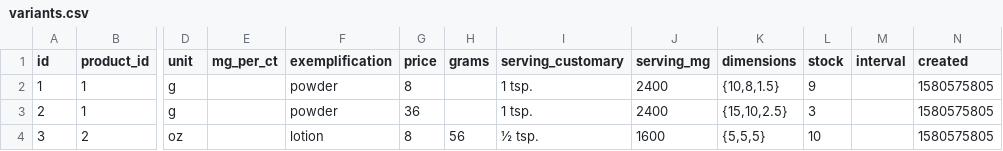
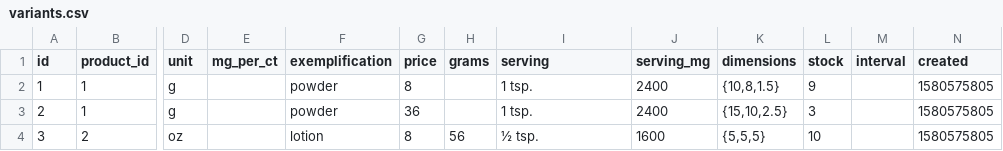
Before and after one commit to nutratech/db, a CSV file: data/csv/variants.csv, drawn as a sheet; only a part is shown, gaps mark what is left out; the diff names each change by its address in the sheet, - before the commit and + after, or states it on an @@ line.

```diff
--- a/data/csv/variants.csv
+++ b/data/csv/variants.csv
-I1: serving_customary
+I1: serving
```
Also changed, not shown: data/csv/ingredients.csv.
